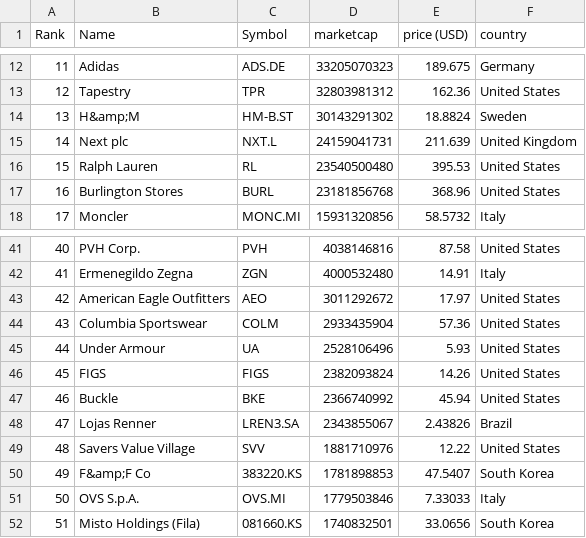
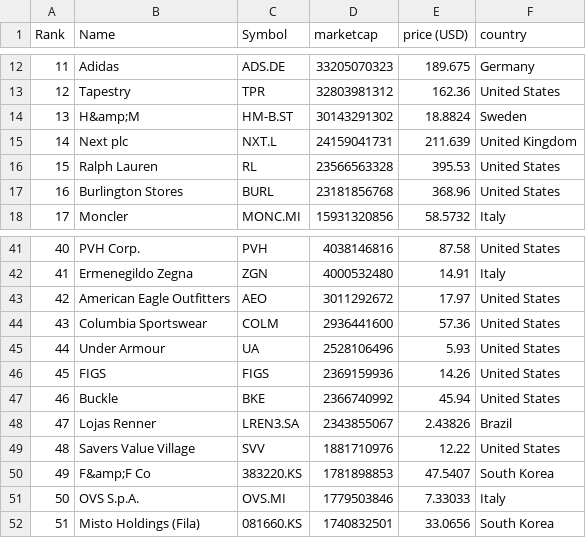
Before and after one commit to artfisica/merida-june-6-2024, a CSV file: companies-all.csv, drawn as a sheet; only a part is shown, gaps mark what is left out.

```diff
--- a/companies-all.csv
+++ b/companies-all.csv
@@ -15,3 +15,3 @@
 "14","Next plc","NXT.L","24159041731","211.639","United Kingdom"
-"15","Ralph Lauren","RL","23540500480","395.53","United States"
+"15","Ralph Lauren","RL","23566563328","395.53","United States"
 "16","Burlington Stores","BURL","23181856768","368.96","United States"
@@ -43,5 +43,5 @@
 "42","American Eagle Outfitters","AEO","3011292672","17.97","United States"
-"43","Columbia Sportswear","COLM","2933435904","57.36","United States"
+"43","Columbia Sportswear","COLM","2936441600","57.36","United States"
 "44","Under Armour","UA","2528106496","5.93","United States"
-"45","FIGS","FIGS","2382093824","14.26","United States"
+"45","FIGS","FIGS","2369159936","14.26","United States"
 "46","Buckle","BKE","2366740992","45.94","United States"
```
